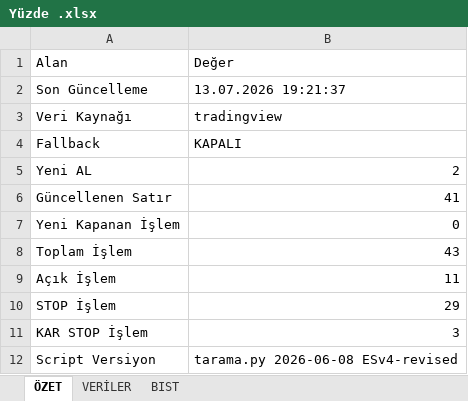
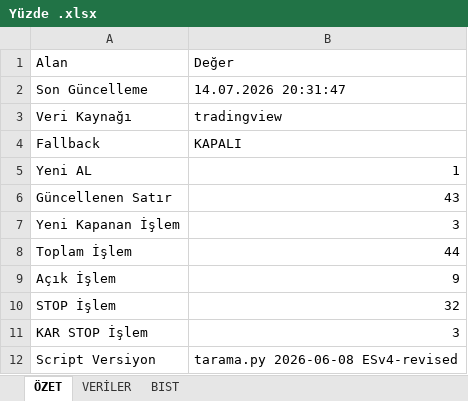
Before and after one commit to erensvncc9523-droid/analiz_daily, an Excel workbook: Yüzde .xlsx, sheet ÖZET, drawn as a sheet; values as stored, in another font and other column widths than the file's, no borders; the diff names each change by its address in the sheet, - before the commit and + after, or states it on an @@ line.

```diff
--- a/Yüzde .xlsx (sheet ÖZET)
+++ b/Yüzde .xlsx (sheet ÖZET)
-B2: 13.07.2026 19:21:37
+B2: 14.07.2026 20:31:47
-B5: 2
+B5: 1
-B6: 41
+B6: 43
-B7: 0
+B7: 3
-B8: 43
+B8: 44
-B9: 11
+B9: 9
-B10: 29
+B10: 32
```
Also changed, not shown: sheet VERİLER.
